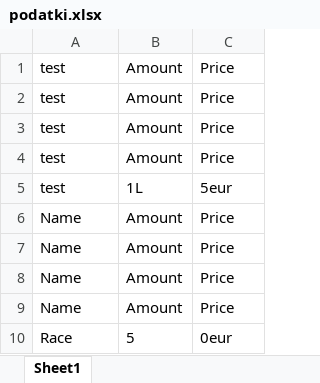
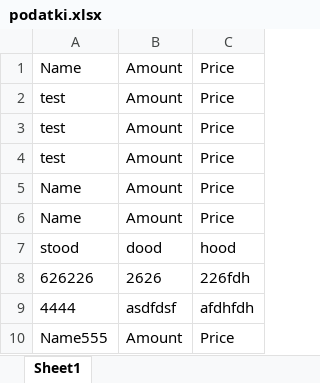
Before and after one commit to nik1178/ExcelInputer, an Excel workbook: podatki.xlsx, sheet Sheet1, drawn as a sheet; values as stored, in another font and other column widths than the file's, no borders; removed rows and columns are numbered as before the commit, all else as after; the diff names each change by its address in the sheet, - before the commit and + after, or states it on an @@ line.

```diff
--- a/podatki.xlsx (sheet Sheet1)
+++ b/podatki.xlsx (sheet Sheet1)
@@ row 8 moved to row 1: Name @@
-row 4: test | Amount | Price
-row 5: test | 1L | 5eur
+row 7: stood | dood | hood
+row 8: 626226 | 2626 | 226fdh
+row 9: 4444 | asdfdsf | afdhfdh
-A10: Name
+A10: Name555
-row 10: Race | 5 | 0eur
```
Also changed, not shown: 13 other files.
